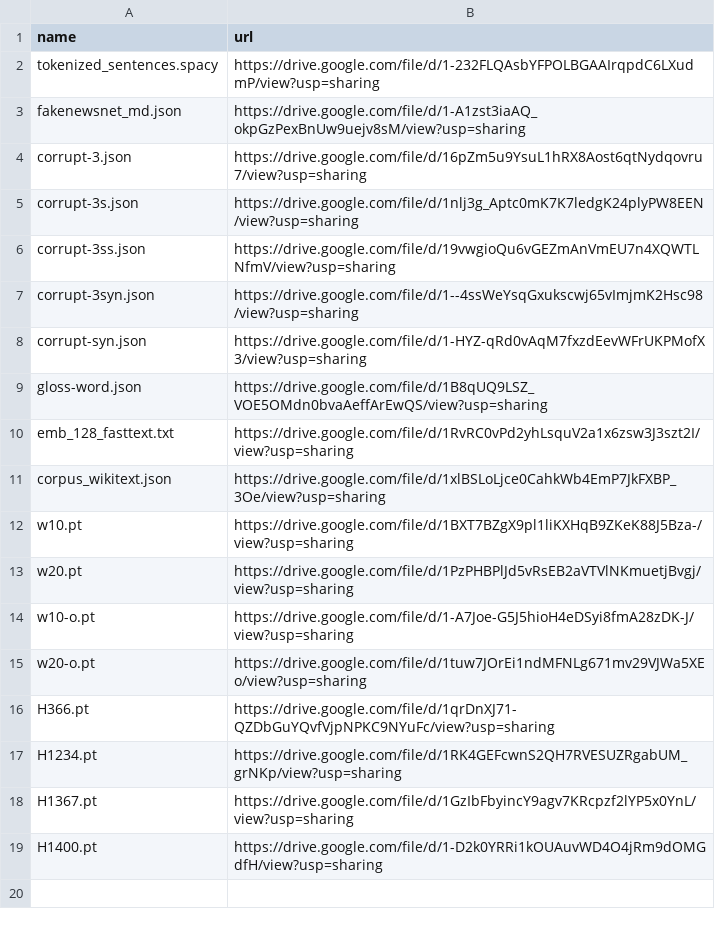
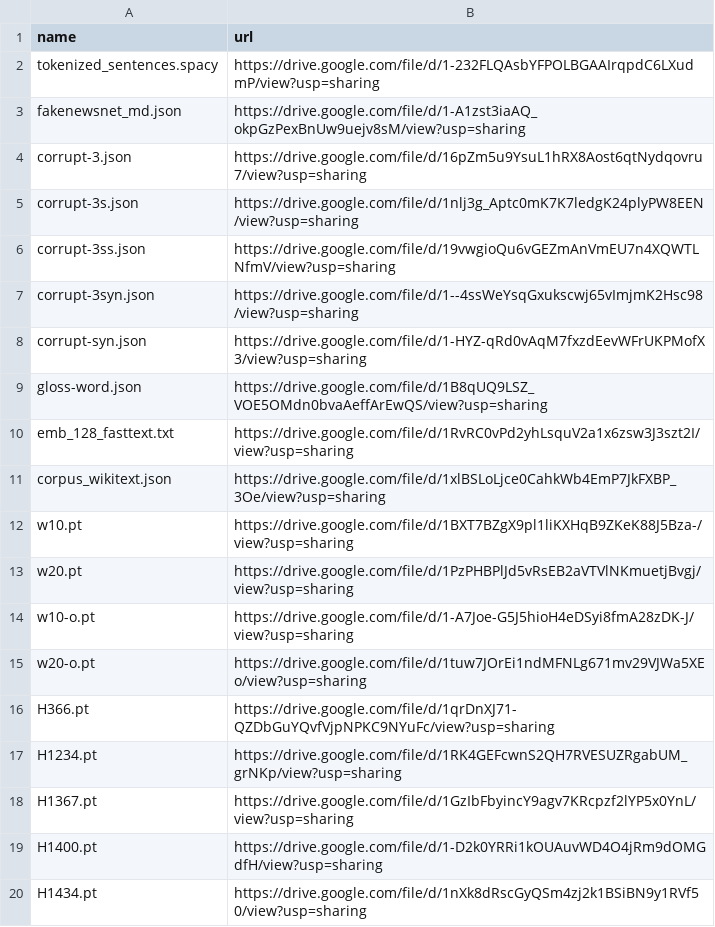
Before and after one commit to zhangruihan1/index, a CSV file: index.csv, drawn as a sheet.

Commit message:
Update index.csv

```diff
--- a/index.csv
+++ b/index.csv
@@ -19 +19,2 @@ H1367.pt, https://drive.google.com/file/d/1GzIbFbyincY9agv7KRcpzf2lYP5x0YnL/view
 H1400.pt, https://drive.google.com/file/d/1-D2k0YRRi1kOUAuvWD4O4jRm9dOMGdfH/view?usp=sharing
+H1434.pt, https://drive.google.com/file/d/1nXk8dRscGyQSm4zj2k1BSiBN9y1RVf50/view?usp=sharing
```
